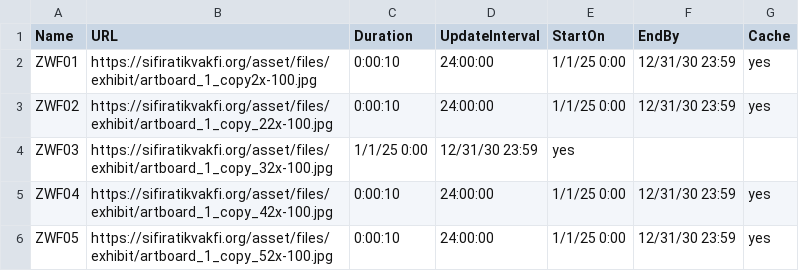
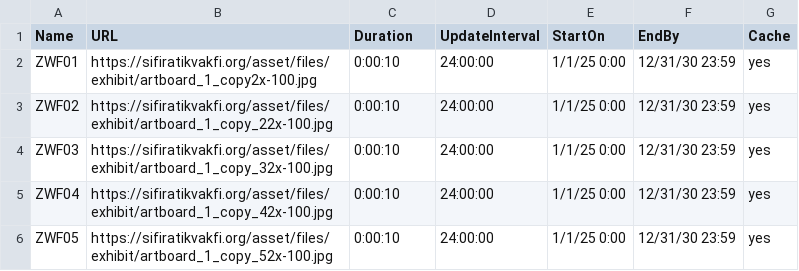
Before and after one commit to toprak-cavusdag/zwf_bg, a CSV file: data.csv, drawn as a sheet.

```diff
--- a/data.csv
+++ b/data.csv
@@ -3,3 +3,3 @@ ZWF01,https://sifiratikvakfi.org/asset/files/exhibit/artboard_1_copy2x-100.jpg,0
 ZWF02,https://sifiratikvakfi.org/asset/files/exhibit/artboard_1_copy_22x-100.jpg,0:00:10,24:00:00,1/1/25 0:00,12/31/30 23:59,yes
-ZWF03,https://sifiratikvakfi.org/asset/files/exhibit/artboard_1_copy_32x-100.jpg,1/1/25 0:00,12/31/30 23:59,yes
+ZWF03,https://sifiratikvakfi.org/asset/files/exhibit/artboard_1_copy_32x-100.jpg,0:00:10,24:00:00,1/1/25 0:00,12/31/30 23:59,yes
 ZWF04,https://sifiratikvakfi.org/asset/files/exhibit/artboard_1_copy_42x-100.jpg,0:00:10,24:00:00,1/1/25 0:00,12/31/30 23:59,yes
```
